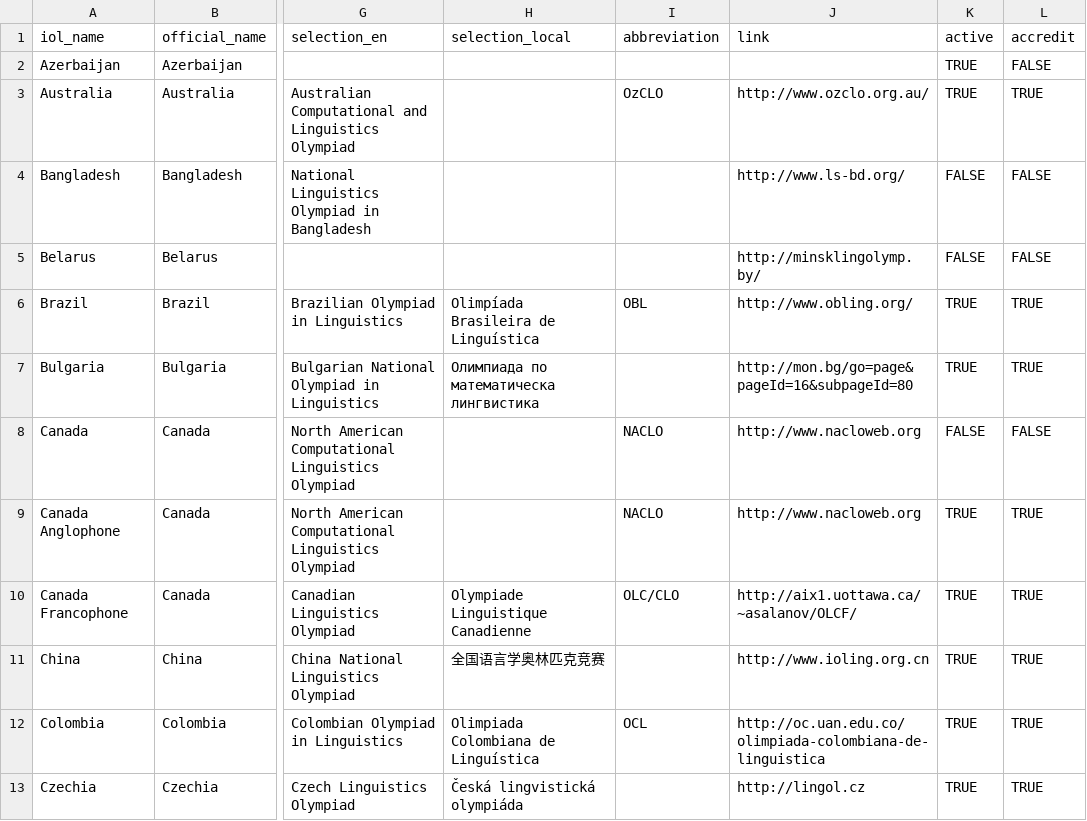
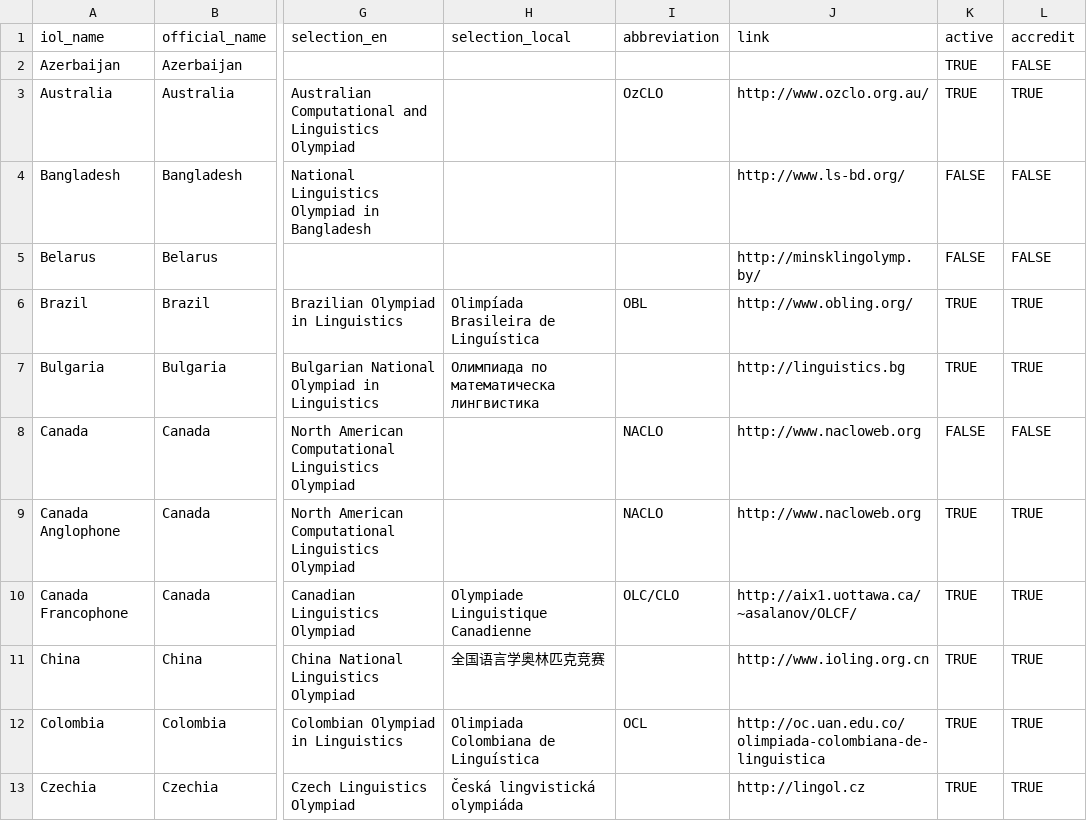
Before and after one commit to mkimuci/ioling, a CSV file: countries.csv, drawn as a sheet; only a part is shown, gaps mark what is left out; the diff names each change by its address in the sheet, - before the commit and + after, or states it on an @@ line.

Commit message:
countries

```diff
--- a/countries.csv
+++ b/countries.csv
-J7 (link): http://mon.bg/go=page&pageId=16&subpageId=80
+J7 (link): http://linguistics.bg
```
Also changed, not shown: 1 other file.
